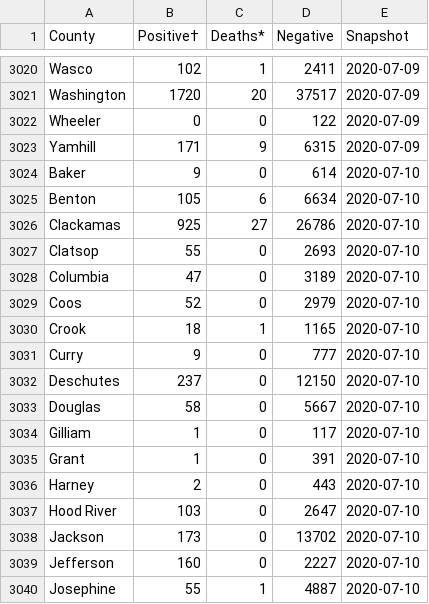
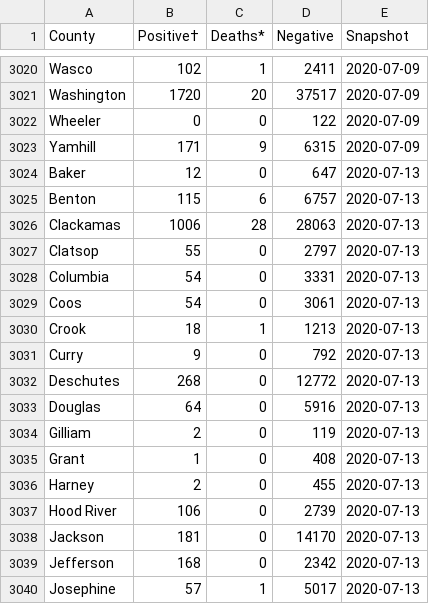
Before and after one commit to wpbSabi/oregon-covid-19, a CSV file: covid-19-data-daily - all.csv, drawn as a sheet; only a part is shown, gaps mark what is left out; the diff covers the shown part only.

Commit message:
7/12

```diff
--- a/covid-19-data-daily - all.csv
+++ b/covid-19-data-daily - all.csv
@@ -3023,18 +3023,18 @@
 "Yamhill",171,9,6315,2020-07-09
-"Baker",9,0,614,2020-07-10
-"Benton",105,6,6634,2020-07-10
-"Clackamas",925,27,26786,2020-07-10
-"Clatsop",55,0,2693,2020-07-10
-"Columbia",47,0,3189,2020-07-10
-"Coos",52,0,2979,2020-07-10
-"Crook",18,1,1165,2020-07-10
-"Curry",9,0,777,2020-07-10
-"Deschutes",237,0,12150,2020-07-10
-"Douglas",58,0,5667,2020-07-10
-"Gilliam",1,0,117,2020-07-10
-"Grant",1,0,391,2020-07-10
-"Harney",2,0,443,2020-07-10
-"Hood River",103,0,2647,2020-07-10
-"Jackson",173,0,13702,2020-07-10
-"Jefferson",160,0,2227,2020-07-10
-"Josephine",55,1,4887,2020-07-10
+"Baker",12,0,647,2020-07-13
+"Benton",115,6,6757,2020-07-13
+"Clackamas",1006,28,28063,2020-07-13
+"Clatsop",55,0,2797,2020-07-13
+"Columbia",54,0,3331,2020-07-13
+"Coos",54,0,3061,2020-07-13
+"Crook",18,1,1213,2020-07-13
+"Curry",9,0,792,2020-07-13
+"Deschutes",268,0,12772,2020-07-13
+"Douglas",64,0,5916,2020-07-13
+"Gilliam",2,0,119,2020-07-13
+"Grant",1,0,408,2020-07-13
+"Harney",2,0,455,2020-07-13
+"Hood River",106,0,2739,2020-07-13
+"Jackson",181,0,14170,2020-07-13
+"Jefferson",168,0,2342,2020-07-13
+"Josephine",57,1,5017,2020-07-13
```
Also changed, not shown: 58 edited cells elsewhere in this file.
